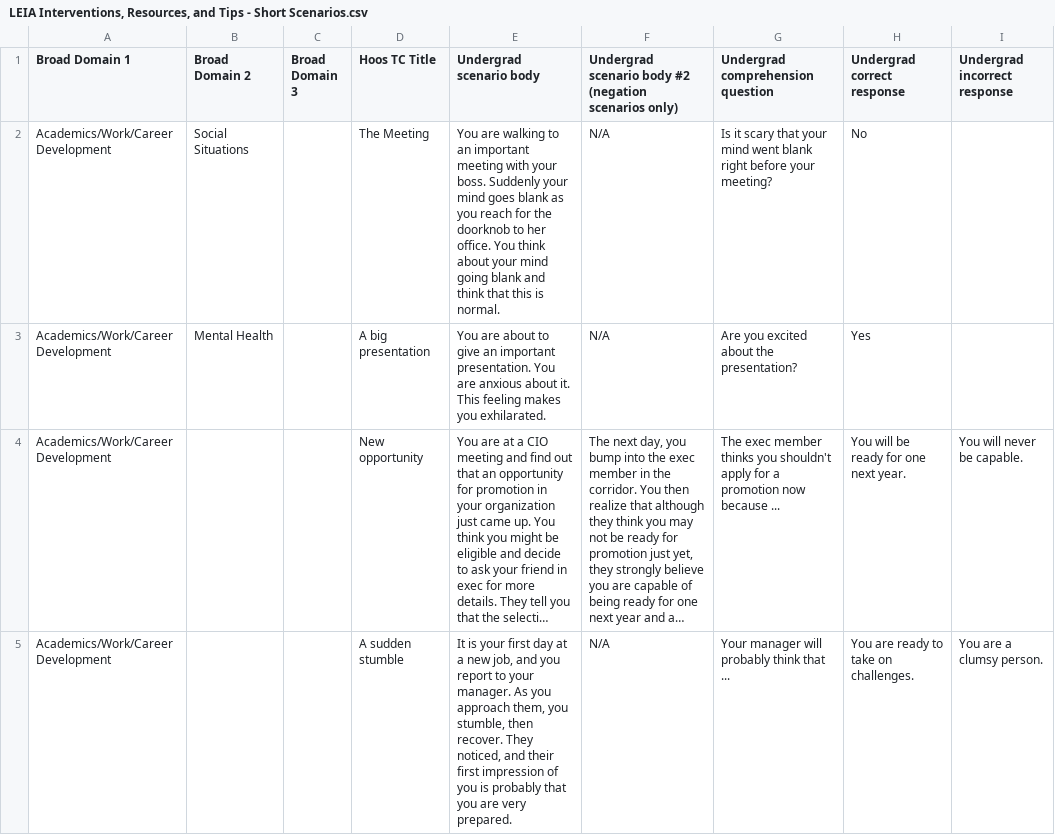
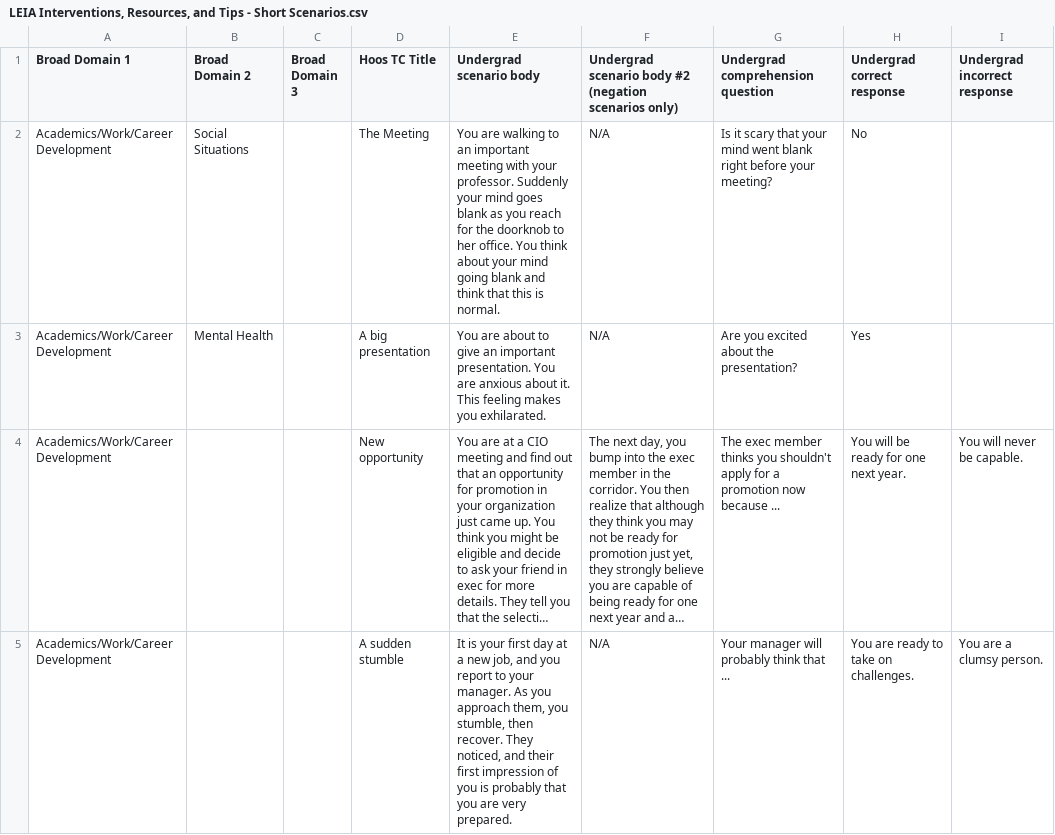
Before and after one commit to digital-trails/protocol-leia, a CSV file: make/CSV/LEIA Interventions, Resources, and Tips - Short Scenarios.csv, drawn as a sheet; only a part is shown; long unchanged cells end in …; the diff names each change by its address in the sheet, - before the commit and + after, or states it on an @@ line.

Commit message:
Changed the word back
        Trying to release from the web again...

```diff
--- a/make/CSV/LEIA Interventions, Resources, and Tips - Short Scenarios.csv
+++ b/make/CSV/LEIA Interventions, Resources, and Tips - Short Scenarios.csv
-E2 (Undergrad scenario body): …with your boss. Suddenly your…
+E2 (Undergrad scenario body): …with your professor. Suddenly your…
```
